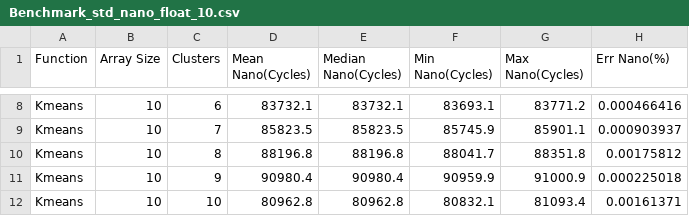
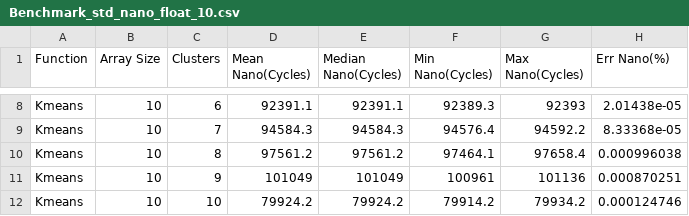
Before and after one commit to jfalcou/kiwaku, a CSV file: benchmark/ML/kmeans_1D/standalone/results/Benchmark_std_nano_float_10.csv, drawn as a sheet; only a part is shown, gaps mark what is left out; the diff covers the shown part only; the diff names each change by its address in the sheet, - before the commit and + after, or states it on an @@ line.

```diff
--- a/benchmark/ML/kmeans_1D/standalone/results/Benchmark_std_nano_float_10.csv
+++ b/benchmark/ML/kmeans_1D/standalone/results/Benchmark_std_nano_float_10.csv
-D8 (Mean Nano(Cycles)): 83732.1
+D8 (Mean Nano(Cycles)): 92391.1
-E8 (Median Nano(Cycles)): 83732.1
+E8 (Median Nano(Cycles)): 92391.1
-F8 (Min Nano(Cycles)): 83693.1
+F8 (Min Nano(Cycles)): 92389.3
-G8 (Max Nano(Cycles)): 83771.2
+G8 (Max Nano(Cycles)): 92393
-H8 (Err Nano(%)): 0.000466416
+H8 (Err Nano(%)): 2.01438e-05
-D9 (Mean Nano(Cycles)): 85823.5
+D9 (Mean Nano(Cycles)): 94584.3
-E9 (Median Nano(Cycles)): 85823.5
+E9 (Median Nano(Cycles)): 94584.3
-F9 (Min Nano(Cycles)): 85745.9
+F9 (Min Nano(Cycles)): 94576.4
-G9 (Max Nano(Cycles)): 85901.1
+G9 (Max Nano(Cycles)): 94592.2
-H9 (Err Nano(%)): 0.000903937
+H9 (Err Nano(%)): 8.33368e-05
-D10 (Mean Nano(Cycles)): 88196.8
+D10 (Mean Nano(Cycles)): 97561.2
-E10 (Median Nano(Cycles)): 88196.8
+E10 (Median Nano(Cycles)): 97561.2
-F10 (Min Nano(Cycles)): 88041.7
+F10 (Min Nano(Cycles)): 97464.1
-G10 (Max Nano(Cycles)): 88351.8
+G10 (Max Nano(Cycles)): 97658.4
-H10 (Err Nano(%)): 0.00175812
+H10 (Err Nano(%)): 0.000996038
-D11 (Mean Nano(Cycles)): 90980.4
+D11 (Mean Nano(Cycles)): 101049
-E11 (Median Nano(Cycles)): 90980.4
+E11 (Median Nano(Cycles)): 101049
-F11 (Min Nano(Cycles)): 90959.9
+F11 (Min Nano(Cycles)): 100961
-G11 (Max Nano(Cycles)): 91000.9
+G11 (Max Nano(Cycles)): 101136
-H11 (Err Nano(%)): 0.000225018
+H11 (Err Nano(%)): 0.000870251
-D12 (Mean Nano(Cycles)): 80962.8
+D12 (Mean Nano(Cycles)): 79924.2
-E12 (Median Nano(Cycles)): 80962.8
+E12 (Median Nano(Cycles)): 79924.2
-F12 (Min Nano(Cycles)): 80832.1
+F12 (Min Nano(Cycles)): 79914.2
-G12 (Max Nano(Cycles)): 81093.4
+G12 (Max Nano(Cycles)): 79934.2
-H12 (Err Nano(%)): 0.00161371
+H12 (Err Nano(%)): 0.000124746
```
Also changed, not shown: 30 edited cells elsewhere in this file, 29 other files.
